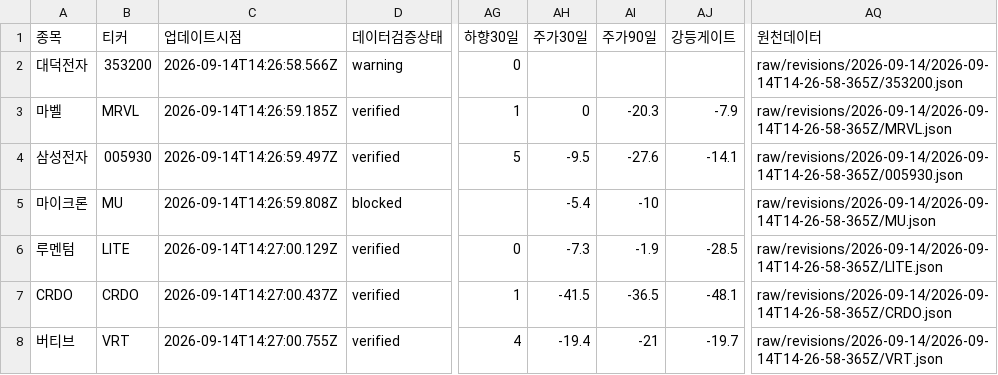
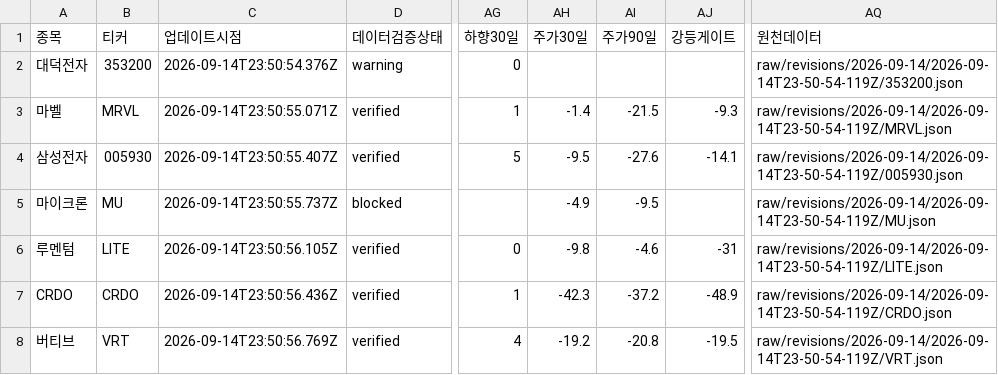
Before and after one commit to SimpleorNothing/ten-bagger, a CSV file: raw/revisions/latest.csv, drawn as a sheet; only a part is shown, gaps mark what is left out; the diff covers the shown part only; the diff names each change by its address in the sheet, - before the commit and + after, or states it on an @@ line.

Commit message:
chore: update market data + integrity-audited revisions (#2204)
Co-authored-by: github-actions[bot] <41898282+github-actions[bot]@users.noreply.github.com>

```diff
--- a/raw/revisions/latest.csv
+++ b/raw/revisions/latest.csv
-C2 (업데이트시점): 2026-09-14T14:26:58.566Z
+C2 (업데이트시점): 2026-09-14T23:50:54.376Z
-AQ2 (원천데이터): raw/revisions/2026-09-14/2026-09-14T14-26-58-365Z/353200.json
+AQ2 (원천데이터): raw/revisions/2026-09-14/2026-09-14T23-50-54-119Z/353200.json
-C3 (업데이트시점): 2026-09-14T14:26:59.185Z
+C3 (업데이트시점): 2026-09-14T23:50:55.071Z
-AH3 (주가30일): 0
+AH3 (주가30일): -1.4
-AI3 (주가90일): -20.3
+AI3 (주가90일): -21.5
-AJ3 (강등게이트): -7.9
+AJ3 (강등게이트): -9.3
-AQ3 (원천데이터): raw/revisions/2026-09-14/2026-09-14T14-26-58-365Z/MRVL.json
+AQ3 (원천데이터): raw/revisions/2026-09-14/2026-09-14T23-50-54-119Z/MRVL.json
-C4 (업데이트시점): 2026-09-14T14:26:59.497Z
+C4 (업데이트시점): 2026-09-14T23:50:55.407Z
-AQ4 (원천데이터): raw/revisions/2026-09-14/2026-09-14T14-26-58-365Z/005930.json
+AQ4 (원천데이터): raw/revisions/2026-09-14/2026-09-14T23-50-54-119Z/005930.json
-C5 (업데이트시점): 2026-09-14T14:26:59.808Z
+C5 (업데이트시점): 2026-09-14T23:50:55.737Z
-AH5 (주가30일): -5.4
+AH5 (주가30일): -4.9
-AI5 (주가90일): -10
+AI5 (주가90일): -9.5
-AQ5 (원천데이터): raw/revisions/2026-09-14/2026-09-14T14-26-58-365Z/MU.json
+AQ5 (원천데이터): raw/revisions/2026-09-14/2026-09-14T23-50-54-119Z/MU.json
-C6 (업데이트시점): 2026-09-14T14:27:00.129Z
+C6 (업데이트시점): 2026-09-14T23:50:56.105Z
-AH6 (주가30일): -7.3
+AH6 (주가30일): -9.8
-AI6 (주가90일): -1.9
+AI6 (주가90일): -4.6
-AJ6 (강등게이트): -28.5
+AJ6 (강등게이트): -31
-AQ6 (원천데이터): raw/revisions/2026-09-14/2026-09-14T14-26-58-365Z/LITE.json
+AQ6 (원천데이터): raw/revisions/2026-09-14/2026-09-14T23-50-54-119Z/LITE.json
-C7 (업데이트시점): 2026-09-14T14:27:00.437Z
+C7 (업데이트시점): 2026-09-14T23:50:56.436Z
-AH7 (주가30일): -41.5
+AH7 (주가30일): -42.3
-AI7 (주가90일): -36.5
+AI7 (주가90일): -37.2
-AJ7 (강등게이트): -48.1
+AJ7 (강등게이트): -48.9
-AQ7 (원천데이터): raw/revisions/2026-09-14/2026-09-14T14-26-58-365Z/CRDO.json
+AQ7 (원천데이터): raw/revisions/2026-09-14/2026-09-14T23-50-54-119Z/CRDO.json
-C8 (업데이트시점): 2026-09-14T14:27:00.755Z
+C8 (업데이트시점): 2026-09-14T23:50:56.769Z
-AH8 (주가30일): -19.4
+AH8 (주가30일): -19.2
-AI8 (주가90일): -21
+AI8 (주가90일): -20.8
-AJ8 (강등게이트): -19.7
+AJ8 (강등게이트): -19.5
-AQ8 (원천데이터): raw/revisions/2026-09-14/2026-09-14T14-26-58-365Z/VRT.json
+AQ8 (원천데이터): raw/revisions/2026-09-14/2026-09-14T23-50-54-119Z/VRT.json
```
Also changed, not shown: 76 edited cells elsewhere in this file, 34 other files.
